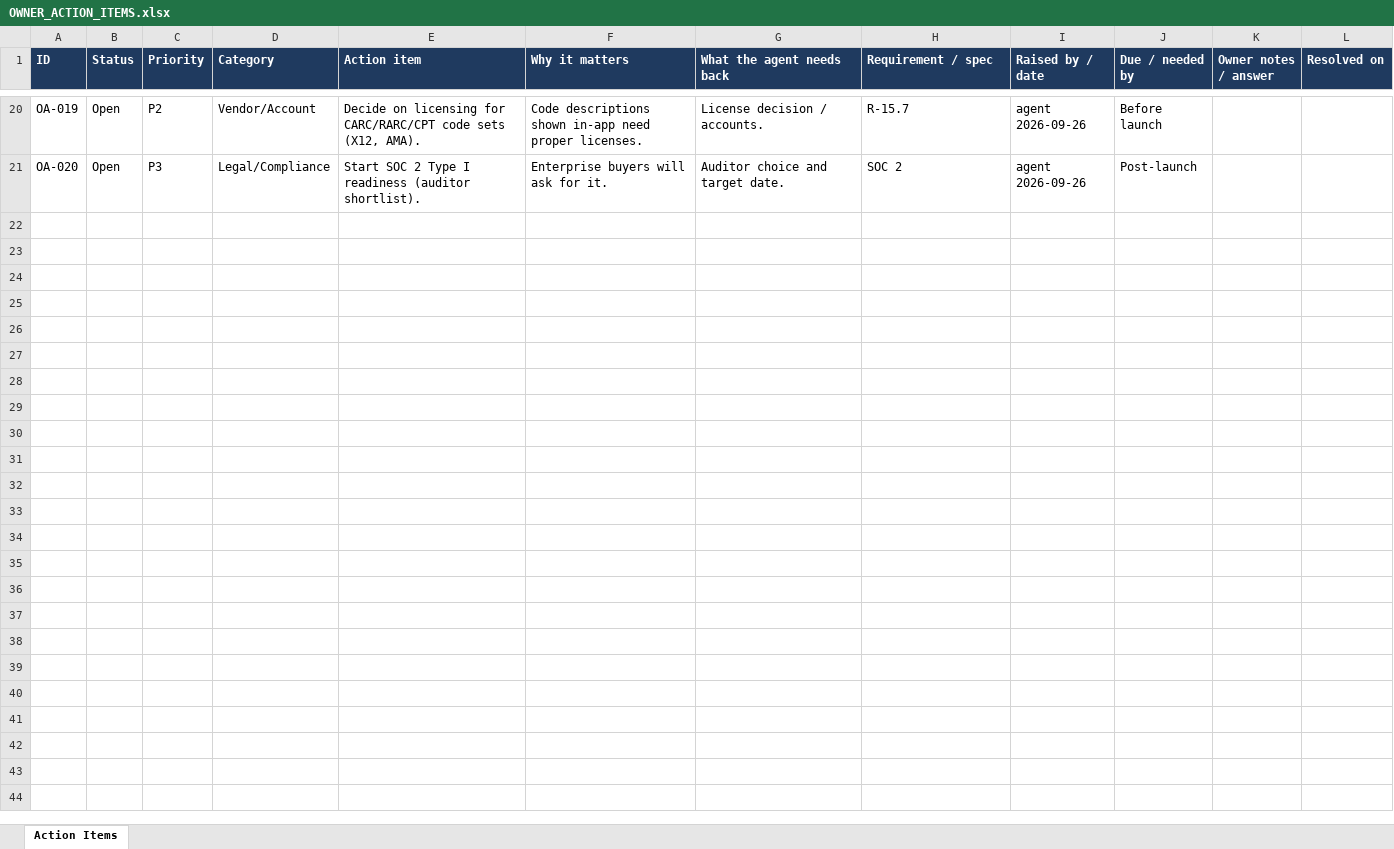
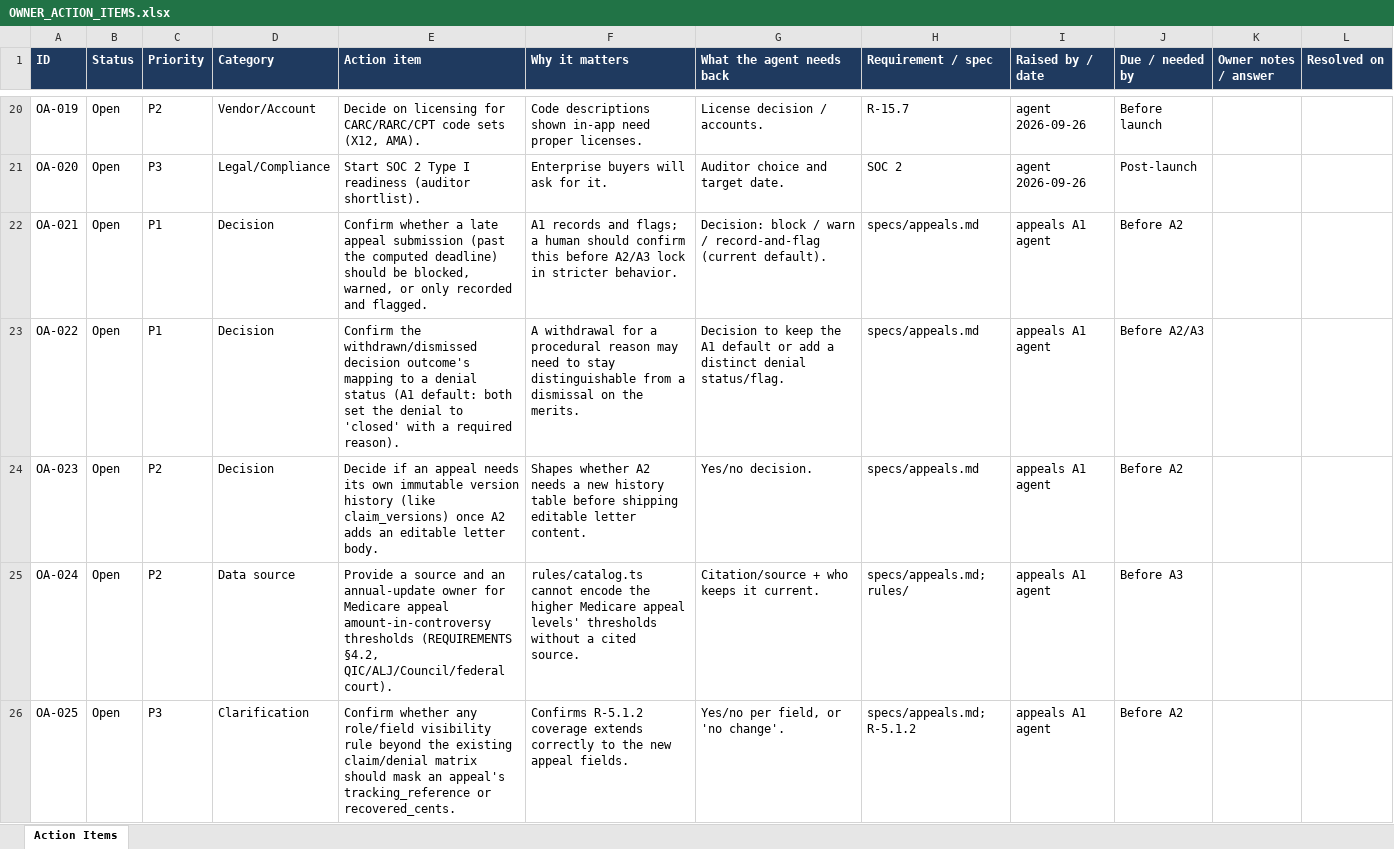
Before and after one commit to jselvalugo/DenialDesk, an Excel workbook: docs/owner/OWNER_ACTION_ITEMS.xlsx, sheet Action Items, drawn as a sheet; only a part is shown, gaps mark what is left out; values as stored, in another font and other column widths than the file's, no borders; the diff names each change by its address in the sheet, - before the commit and + after, or states it on an @@ line.

```diff
--- a/docs/owner/OWNER_ACTION_ITEMS.xlsx (sheet Action Items)
+++ b/docs/owner/OWNER_ACTION_ITEMS.xlsx (sheet Action Items)
+row 22: OA-021 | Open | P1 | Decision | Confirm whether a late appeal submission (past the computed deadline) should be blocked, warned, or only recorded and flagged. | A1 records and flags; a human should confirm this before A2/A3 lock in stricter behavior. | Decision: block / warn / record-and-flag (current default). | specs/appeals.md | appeals A1 agent | Before A2
+row 23: OA-022 | Open | P1 | Decision | Confirm the withdrawn/dismissed decision outcome's mapping to a denial status (A1 default: both set the denial to 'closed' with a required reason). | A withdrawal for a procedural reason may need to stay distinguishable from a dismissal on the merits. | Decision to keep the A1 default or add a distinct denial status/flag. | specs/appeals.md | appeals A1 agent | Before A2/A3
+row 24: OA-023 | Open | P2 | Decision | Decide if an appeal needs its own immutable version history (like claim_versions) once A2 adds an editable letter body. | Shapes whether A2 needs a new history table before shipping editable letter content. | Yes/no decision. | specs/appeals.md | appeals A1 agent | Before A2
+row 25: OA-024 | Open | P2 | Data source | Provide a source and an annual-update owner for Medicare appeal amount-in-controversy thresholds (REQUIREMENTS §4.2, QIC/ALJ/Council/federal court). | rules/catalog.ts cannot encode the higher Medicare appeal levels' thresholds without a cited source. | Citation/source + who keeps it current. | specs/appeals.md; rules/ | appeals A1 agent | Before A3
+row 26: OA-025 | Open | P3 | Clarification | Confirm whether any role/field visibility rule beyond the existing claim/denial matrix should mask an appeal's tracking_reference or recovered_cents. | Confirms R-5.1.2 coverage extends correctly to the new appeal fields. | Yes/no per field, or 'no change'. | specs/appeals.md; R-5.1.2 | appeals A1 agent | Before A2
```
Also changed, not shown: 2 other files.
